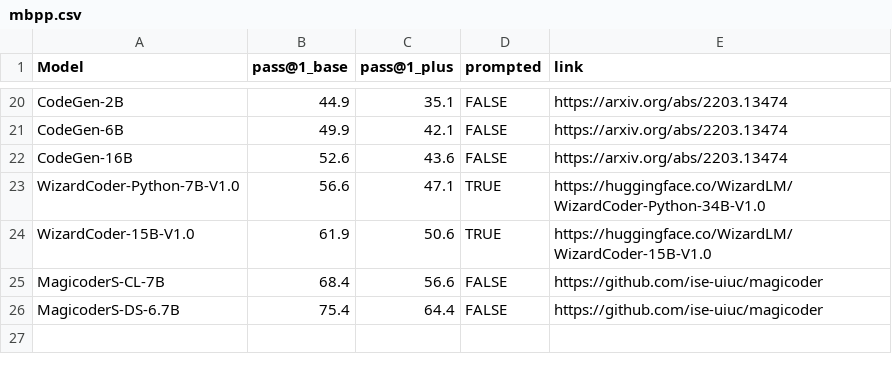
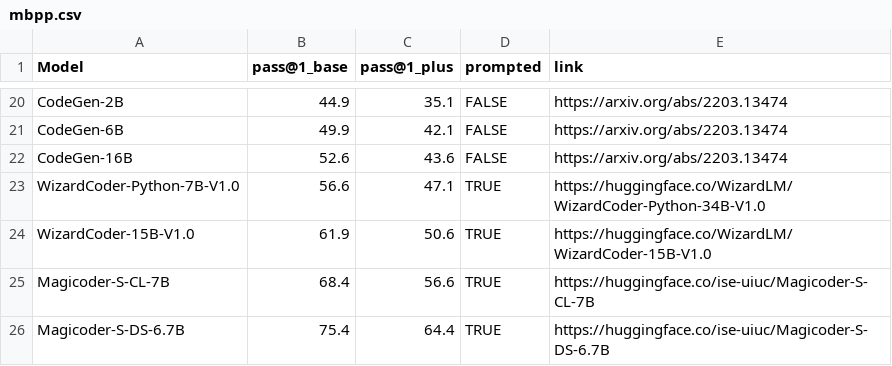
Before and after one commit to evalplus/evalplus.github.io, a CSV file: mbpp.csv, drawn as a sheet; only a part is shown, gaps mark what is left out.

```diff
--- a/mbpp.csv
+++ b/mbpp.csv
@@ -24,3 +24,3 @@ WizardCoder-Python-7B-V1.0,56.6,47.1,TRUE,https://huggingface.co/WizardLM/Wizard
 WizardCoder-15B-V1.0,61.9,50.6,TRUE,https://huggingface.co/WizardLM/WizardCoder-15B-V1.0
-MagicoderS-CL-7B,68.4,56.6,FALSE,https://github.com/ise-uiuc/magicoder
-MagicoderS-DS-6.7B,75.4,64.4,FALSE,https://github.com/ise-uiuc/magicoder
+Magicoder-S-CL-7B,68.4,56.6,TRUE,https://huggingface.co/ise-uiuc/Magicoder-S-CL-7B
+Magicoder-S-DS-6.7B,75.4,64.4,TRUE,https://huggingface.co/ise-uiuc/Magicoder-S-DS-6.7B
```
Also changed, not shown: humaneval.csv.
